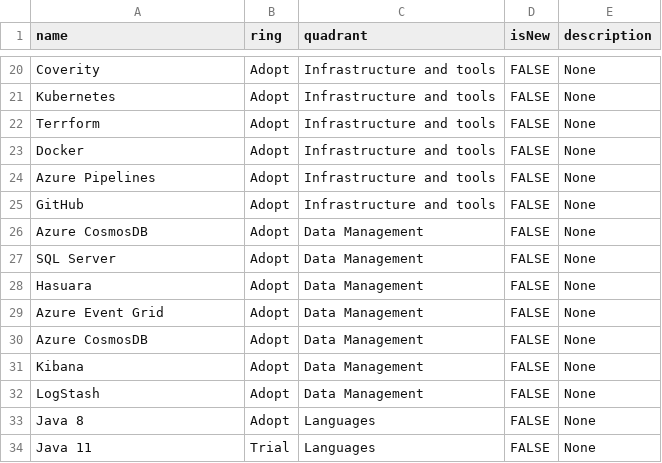
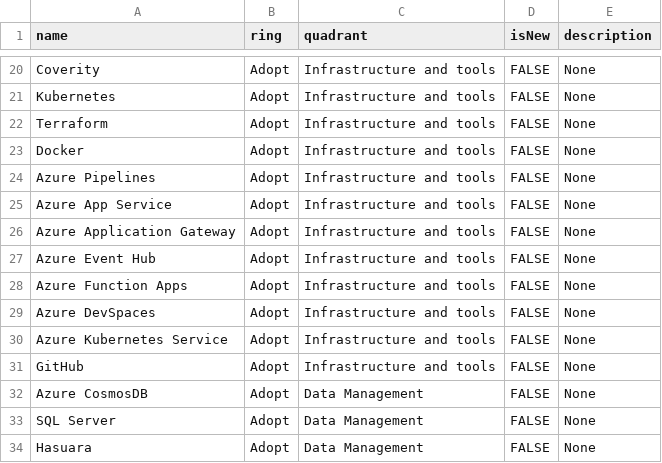
Before and after one commit to UKHO/docs, a CSV file: docs/software-engineering-policies/PublicRadar.csv, drawn as a sheet; only a part is shown, gaps mark what is left out; the shorter side is filled out with more unchanged rows.

Commit message:
Update PublicRadar.csv
Fixed type and added some Azure items

```diff
--- a/docs/software-engineering-policies/PublicRadar.csv
+++ b/docs/software-engineering-policies/PublicRadar.csv
@@ -21,5 +21,11 @@
 "Kubernetes","Adopt","Infrastructure and tools","FALSE","None"
-"Terrform","Adopt","Infrastructure and tools","FALSE","None"
+"Terraform","Adopt","Infrastructure and tools","FALSE","None"
 "Docker","Adopt","Infrastructure and tools","FALSE","None"
 "Azure Pipelines","Adopt","Infrastructure and tools","FALSE","None"
+"Azure App Service","Adopt","Infrastructure and tools","FALSE","None"
+"Azure Application Gateway","Adopt","Infrastructure and tools","FALSE","None"
+"Azure Event Hub","Adopt","Infrastructure and tools","FALSE","None"
+"Azure Function Apps","Adopt","Infrastructure and tools","FALSE","None"
+"Azure DevSpaces","Adopt","Infrastructure and tools","FALSE","None"
+"Azure Kubernetes Service","Adopt","Infrastructure and tools","FALSE","None"
 "GitHub","Adopt","Infrastructure and tools","FALSE","None"
```
